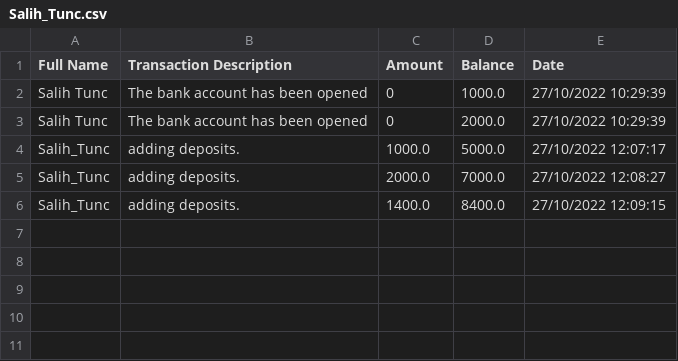
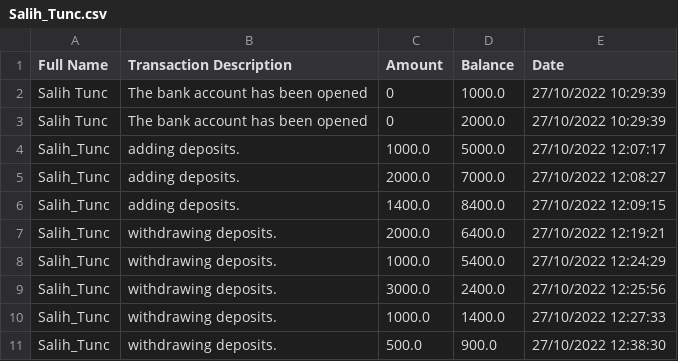
Before and after one commit to mujo93/ATMProject, a CSV file: src/main/java/atmproject/Database/Transactions/Salih_Tunc.csv, drawn as a sheet; the diff names each change by its address in the sheet, - before the commit and + after, or states it on an @@ line.

```diff
--- a/src/main/java/atmproject/Database/Transactions/Salih_Tunc.csv
+++ b/src/main/java/atmproject/Database/Transactions/Salih_Tunc.csv
+row 7: Salih_Tunc | withdrawing deposits. | 2000.0 | 6400.0 | 27/10/2022 12:19:21
+row 8: Salih_Tunc | withdrawing deposits. | 1000.0 | 5400.0 | 27/10/2022 12:24:29
+row 9: Salih_Tunc | withdrawing deposits. | 3000.0 | 2400.0 | 27/10/2022 12:25:56
+row 10: Salih_Tunc | withdrawing deposits. | 1000.0 | 1400.0 | 27/10/2022 12:27:33
+row 11: Salih_Tunc | withdrawing deposits. | 500.0 | 900.0 | 27/10/2022 12:38:30
```
Also changed, not shown: 12 other files.
